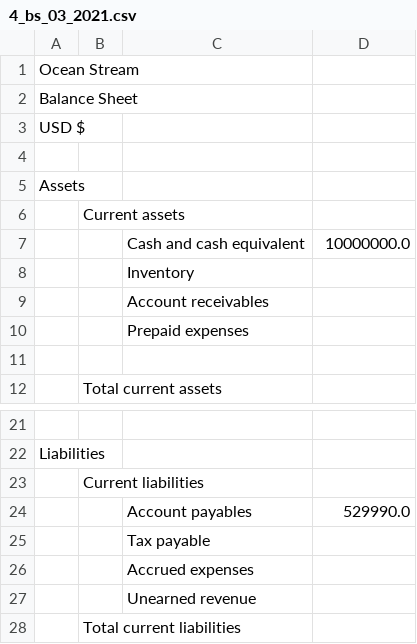
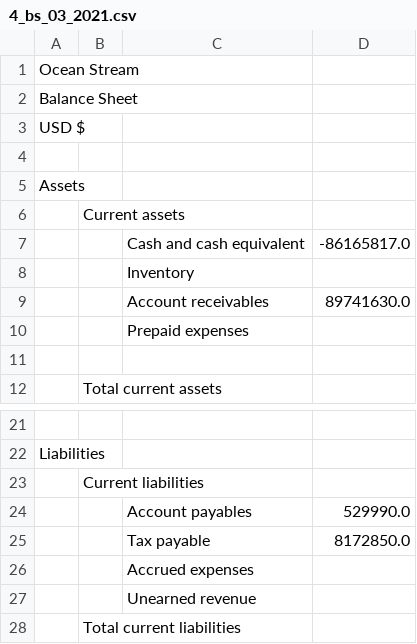
Before and after one commit to Joylizzie/ERP-Financial-Analytics-Engine, a CSV file: reporting_results/4_bs_03_2021.csv, drawn as a sheet; only a part is shown, gaps mark what is left out.

```diff
--- a/reporting_results/4_bs_03_2021.csv
+++ b/reporting_results/4_bs_03_2021.csv
@@ -6,5 +6,5 @@ Assets,,,
 ,Current assets,,
-,,Cash and cash equivalent,10000000.0
+,,Cash and cash equivalent,-86165817.0
 ,,Inventory,
-,,Account receivables,
+,,Account receivables,89741630.0
 ,,Prepaid expenses,
@@ -24,3 +24,3 @@ Liabilities,,,
 ,,Account payables,529990.0
-,,Tax payable,
+,,Tax payable,8172850.0
 ,,Accrued expenses,
```
Also changed, not shown: reporting_results/4_sum_bs_03_2021.csv, 14 other files.
